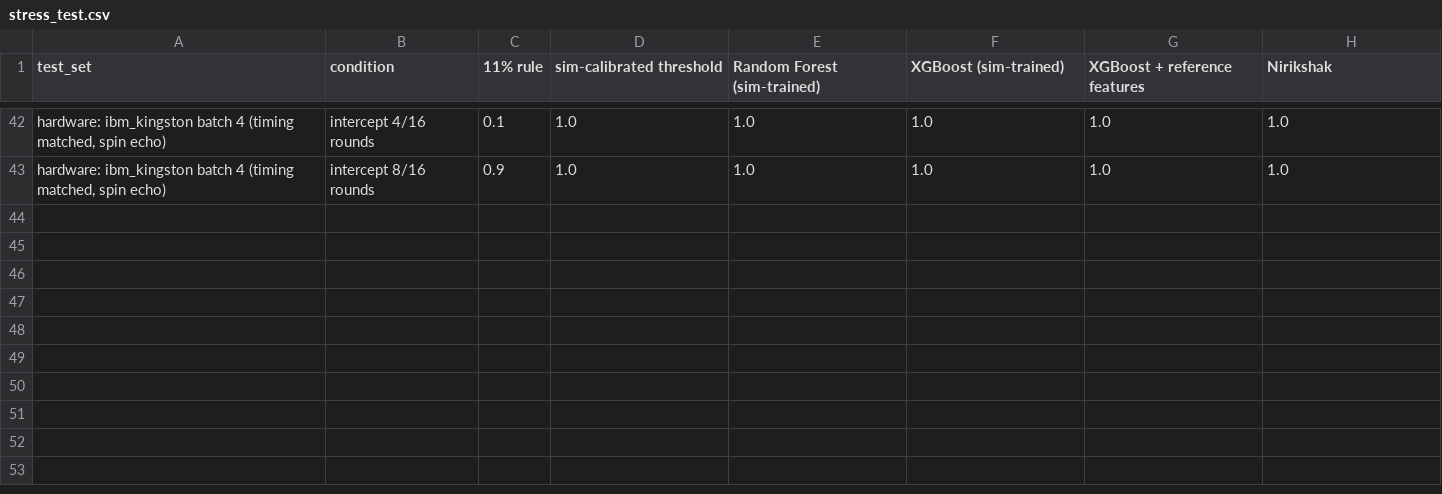
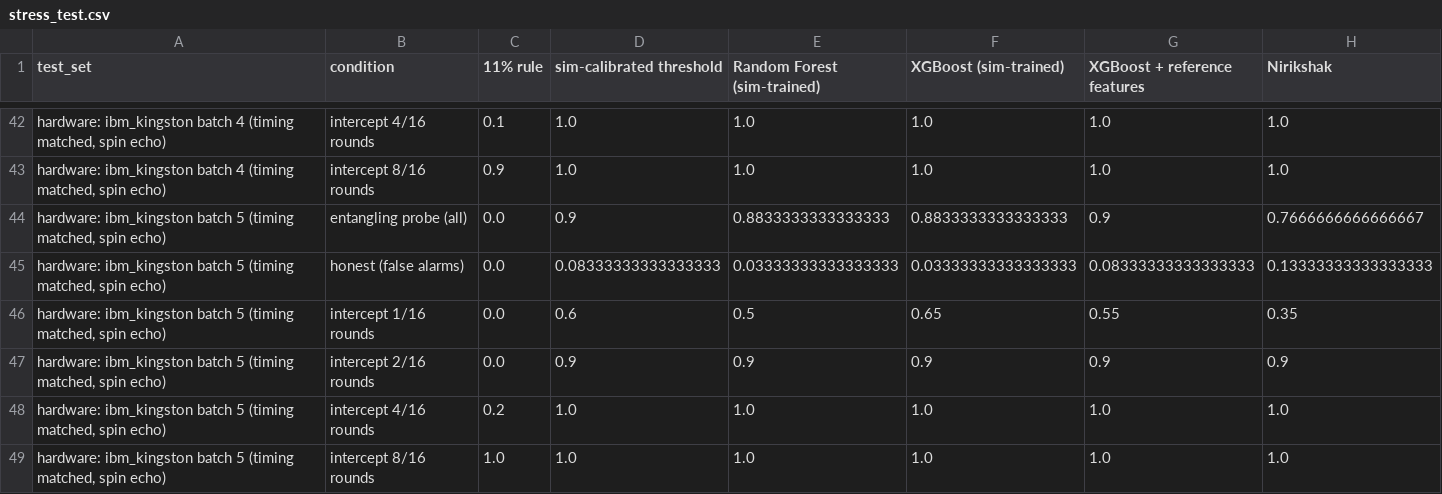
Before and after one commit to vtu-qiskit-fall-fest-2026/vtu-hc-essential-engineers, a CSV file: results/stress_test.csv, drawn as a sheet; only a part is shown, gaps mark what is left out; the diff names each change by its address in the sheet, - before the commit and + after, or states it on an @@ line.

```diff
--- a/results/stress_test.csv
+++ b/results/stress_test.csv
+row 44: hardware: ibm_kingston batch 5 (timing matched, spin echo) | entangling probe (all) | 0.0 | 0.9 | 0.8833333333333333 | 0.8833333333333333 | 0.9 | 0.7666666666666667
+row 45: hardware: ibm_kingston batch 5 (timing matched, spin echo) | honest (false alarms) | 0.0 | 0.08333333333333333 | 0.03333333333333333 | 0.03333333333333333 | 0.08333333333333333 | 0.13333333333333333
+row 46: hardware: ibm_kingston batch 5 (timing matched, spin echo) | intercept 1/16 rounds | 0.0 | 0.6 | 0.5 | 0.65 | 0.55 | 0.35
+row 47: hardware: ibm_kingston batch 5 (timing matched, spin echo) | intercept 2/16 rounds | 0.0 | 0.9 | 0.9 | 0.9 | 0.9 | 0.9
+row 48: hardware: ibm_kingston batch 5 (timing matched, spin echo) | intercept 4/16 rounds | 0.2 | 1.0 | 1.0 | 1.0 | 1.0 | 1.0
+row 49: hardware: ibm_kingston batch 5 (timing matched, spin echo) | intercept 8/16 rounds | 1.0 | 1.0 | 1.0 | 1.0 | 1.0 | 1.0
```
Also changed, not shown: results/hardware_lessons.csv, results/sessions.csv, 14 other files.
